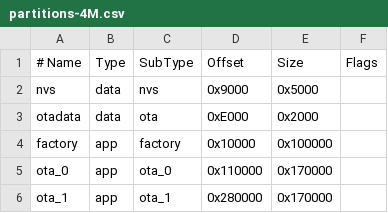
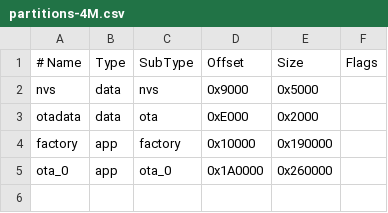
Before and after one commit to VibeCoding-tw/esp32c3-launcher, a CSV file: partitions-4M.csv, drawn as a sheet; the diff names each change by its address in the sheet, - before the commit and + after, or states it on an @@ line.

```diff
--- a/partitions-4M.csv
+++ b/partitions-4M.csv
-E4 (Size): 0x100000
+E4 (Size): 0x190000
-D5 (Offset): 0x110000
+D5 (Offset): 0x1A0000
-E5 (Size): 0x170000
+E5 (Size): 0x260000
-row 6: ota_1 | app | ota_1 | 0x280000 | 0x170000
```
Also changed, not shown: 4 other files.
